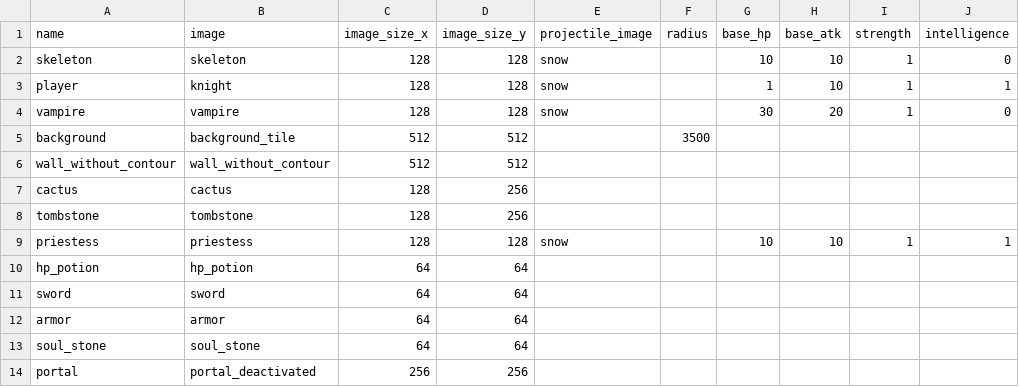
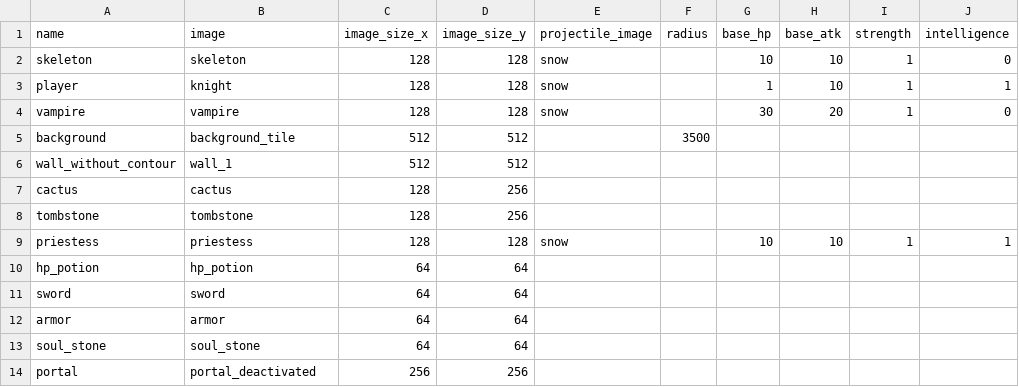
Before and after one commit to svkov/arena-pygame, a CSV file: resources/stats.csv, drawn as a sheet; only a part is shown; the diff names each change by its address in the sheet, - before the commit and + after, or states it on an @@ line.

Commit message:
rotate arena wall objects

```diff
--- a/resources/stats.csv
+++ b/resources/stats.csv
-B6 (image): wall_without_contour
+B6 (image): wall_1
```
Also changed, not shown: 5 other files.
